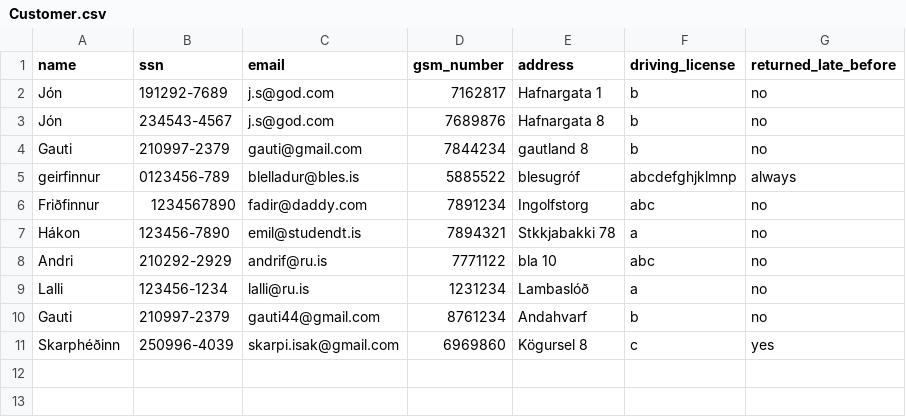
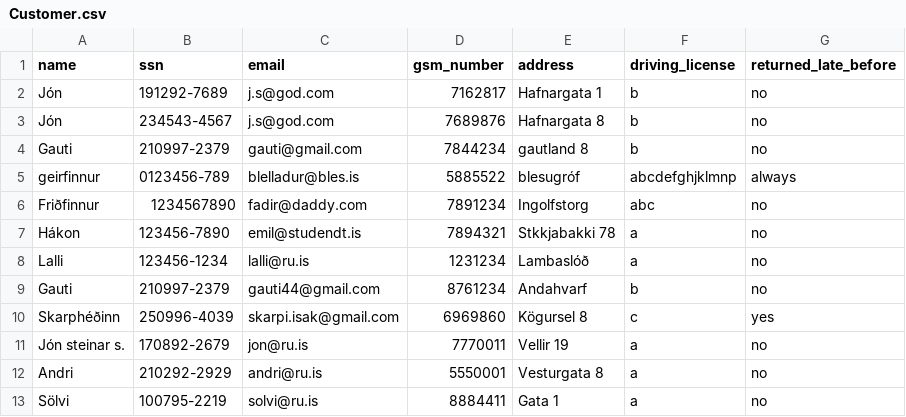
Before and after one commit to Boggi-Jones/Verklegt-Namskeid1, a CSV file: TheProgram/Data/data/Customer.csv, drawn as a sheet; removed rows and columns are numbered as before the commit, all else as after; the diff names each change by its address in the sheet, - before the commit and + after, or states it on an @@ line.

```diff
--- a/TheProgram/Data/data/Customer.csv
+++ b/TheProgram/Data/data/Customer.csv
-row 8: Andri | 210292-2929 | andrif@ru.is | 7771122 | bla 10 | abc | no
+row 11: Jón steinar s. | 170892-2679 | jon@ru.is | 7770011 | Vellir 19 | a | no
+row 12: Andri | 210292-2929 | andri@ru.is | 5550001 | Vesturgata 8 | a | no
+row 13: Sölvi | 100795-2219 | solvi@ru.is | 8884411 | Gata 1 | a | no
```
Also changed, not shown: TheProgram/Data/data/Contract.csv, TheProgram/Data/data/Employee.csv, 6 other files.
